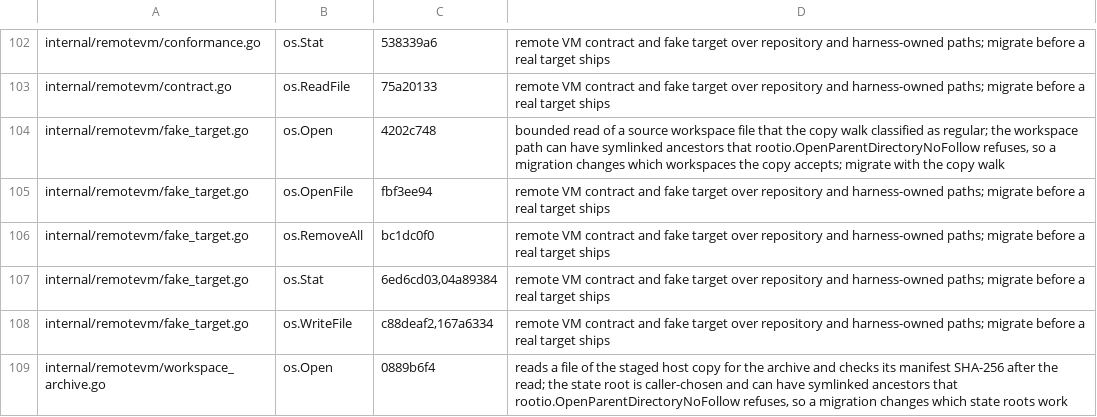
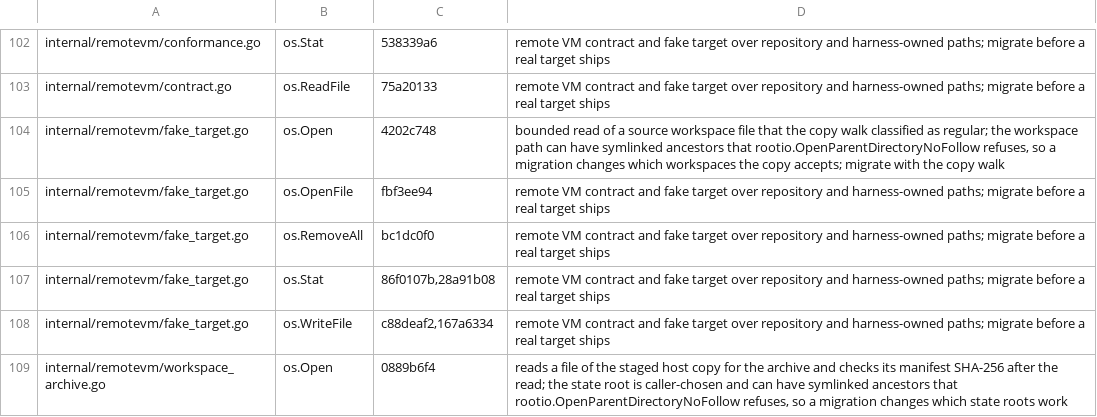
Before and after one commit to omkhar/workcell, a TSV file: policy/hardened-io-baseline.tsv, drawn as a sheet; only a part is shown, gaps mark what is left out.

```diff
--- a/policy/hardened-io-baseline.tsv
+++ b/policy/hardened-io-baseline.tsv
@@ -106,3 +106,3 @@ internal/remotevm/fake_target.go	os.OpenFile	fbf3ee94	remote VM contract and fak
 internal/remotevm/fake_target.go	os.RemoveAll	bc1dc0f0	remote VM contract and fake target over repository and harness-owned paths; migrate before a real target ships
-internal/remotevm/fake_target.go	os.Stat	6ed6cd03,04a89384	remote VM contract and fake target over repository and harness-owned paths; migrate before a real target ships
+internal/remotevm/fake_target.go	os.Stat	86f0107b,28a91b08	remote VM contract and fake target over repository and harness-owned paths; migrate before a real target ships
 internal/remotevm/fake_target.go	os.WriteFile	c88deaf2,167a6334	remote VM contract and fake target over repository and harness-owned paths; migrate before a real target ships
```
Also changed, not shown: 1 other file.
